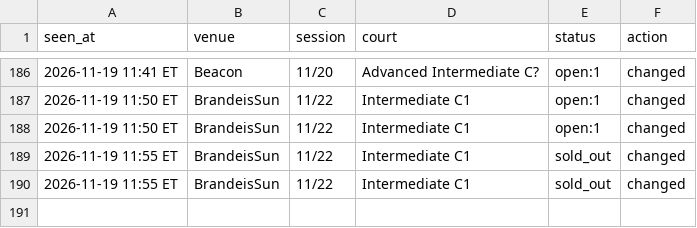
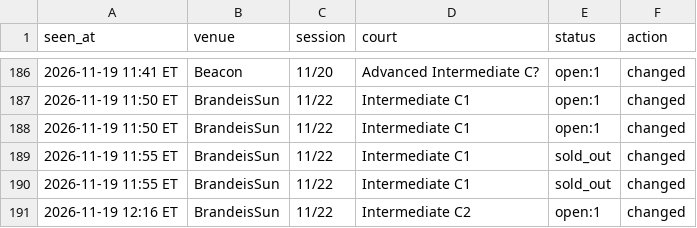
Before and after one commit to MerlinMan5/nyc-urban-vb, a CSV file: sightings.csv, drawn as a sheet; only a part is shown, gaps mark what is left out.

```diff
--- a/sightings.csv
+++ b/sightings.csv
@@ -190 +190,2 @@ seen_at,venue,session,court,status,action
 2026-11-19 11:55 ET,BrandeisSun,11/22,Intermediate C1,sold_out,changed
+2026-11-19 12:16 ET,BrandeisSun,11/22,Intermediate C2,open:1,changed
```
Also changed, not shown: 1 other file.
